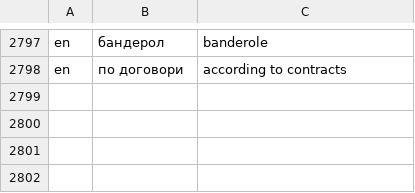
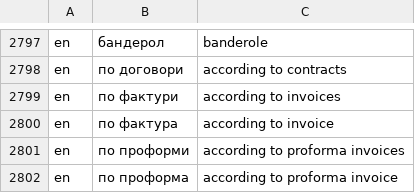
Before and after one commit to bgerp/bgerp, a CSV file: bgerp/data/csv/Translations.csv, drawn as a sheet; only a part is shown, gaps mark what is left out.

Commit message:
Допълнени преводи

```diff
--- a/bgerp/data/csv/Translations.csv
+++ b/bgerp/data/csv/Translations.csv
@@ -2798 +2798,5 @@ en,бандерол,banderole
 en,по договори,according to contracts
+en,по фактури,according to invoices
+en,по фактура,according to invoice
+en,по проформи,according to proforma invoices
+en,по проформа,according to proforma invoice
```
